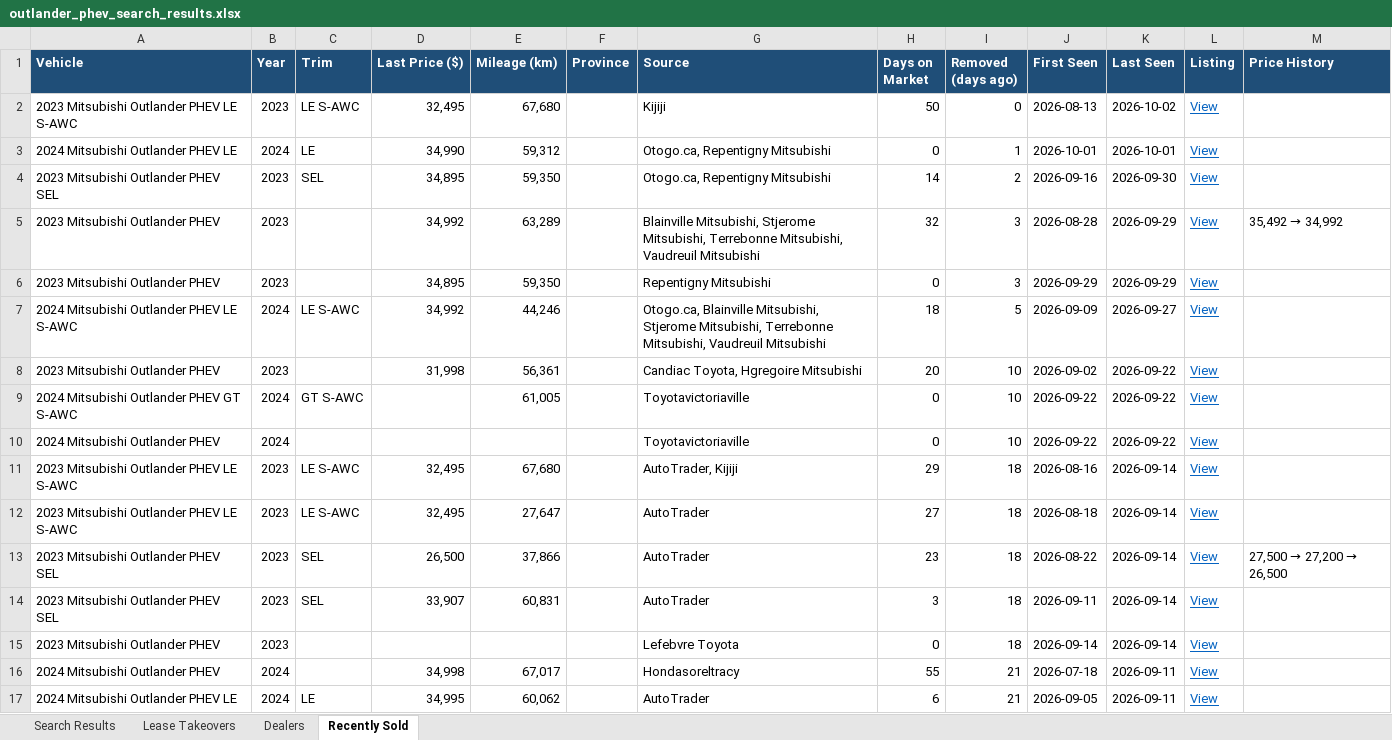
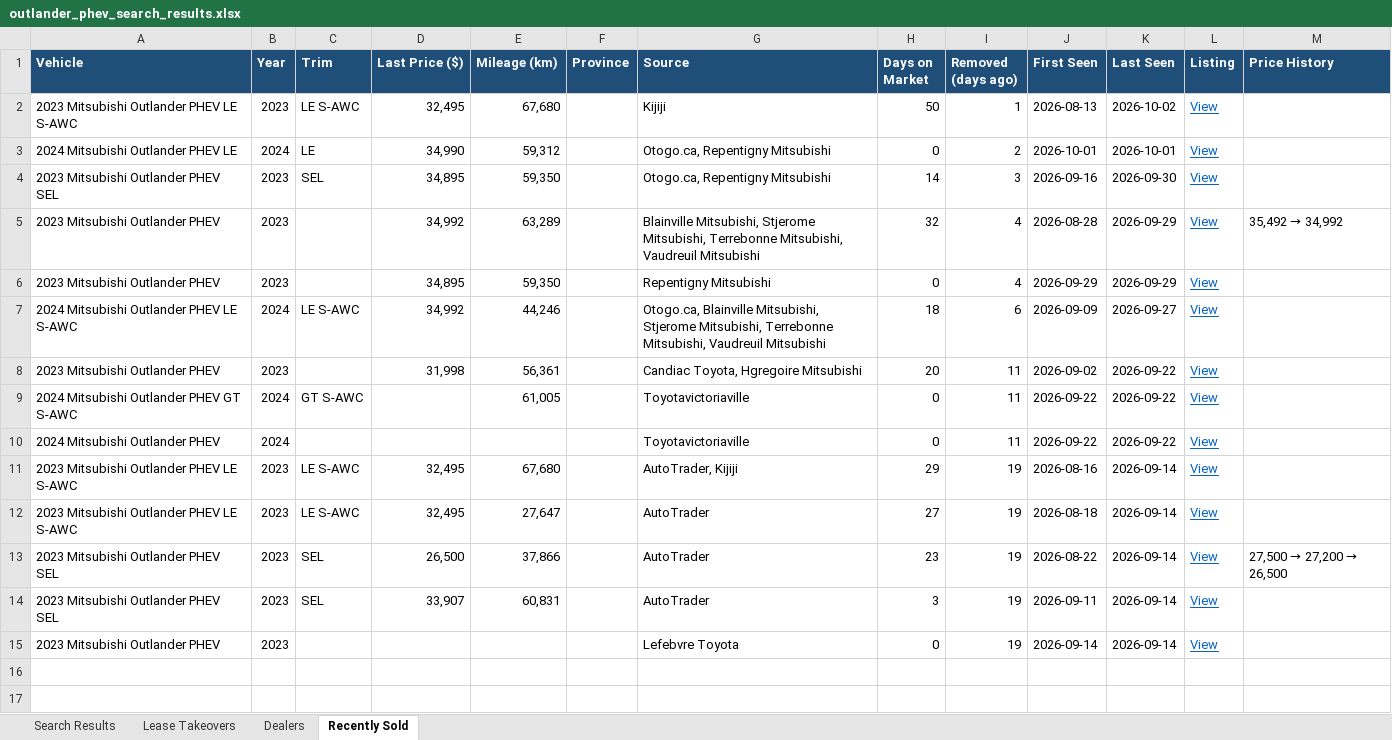
Before and after one commit to mdnaseershah/vehicle-search-automation, an Excel workbook: outlander_phev_search_results.xlsx, sheet Recently Sold, drawn as a sheet; values as stored, in another font and other column widths than the file's, no borders; the diff names each change by its address in the sheet, - before the commit and + after, or states it on an @@ line.

```diff
--- a/outlander_phev_search_results.xlsx (sheet Recently Sold)
+++ b/outlander_phev_search_results.xlsx (sheet Recently Sold)
-I2 (Removed (days ago)): 0
+I2 (Removed (days ago)): 1
-I3 (Removed (days ago)): 1
+I3 (Removed (days ago)): 2
-I4 (Removed (days ago)): 2
+I4 (Removed (days ago)): 3
-I5:I6 (Removed (days ago)): 3
+I5:I6 (Removed (days ago)): 4
-I7 (Removed (days ago)): 5
+I7 (Removed (days ago)): 6
-I8:I10 (Removed (days ago)): 10
+I8:I10 (Removed (days ago)): 11
-I11:I15 (Removed (days ago)): 18
+I11:I15 (Removed (days ago)): 19
-row 16: 2024 Mitsubishi Outlander PHEV | 2024 |  | 34,998 | 67,017 |  | Hondasoreltracy | 55 | 21 | 2026-07-18 | 2026-09-11 | View
-row 17: 2024 Mitsubishi Outlander PHEV LE | 2024 | LE | 34,995 | 60,062 |  | AutoTrader | 6 | 21 | 2026-09-05 | 2026-09-11 | View
```
Also changed, not shown: sheet Search Results, 3 other files.
